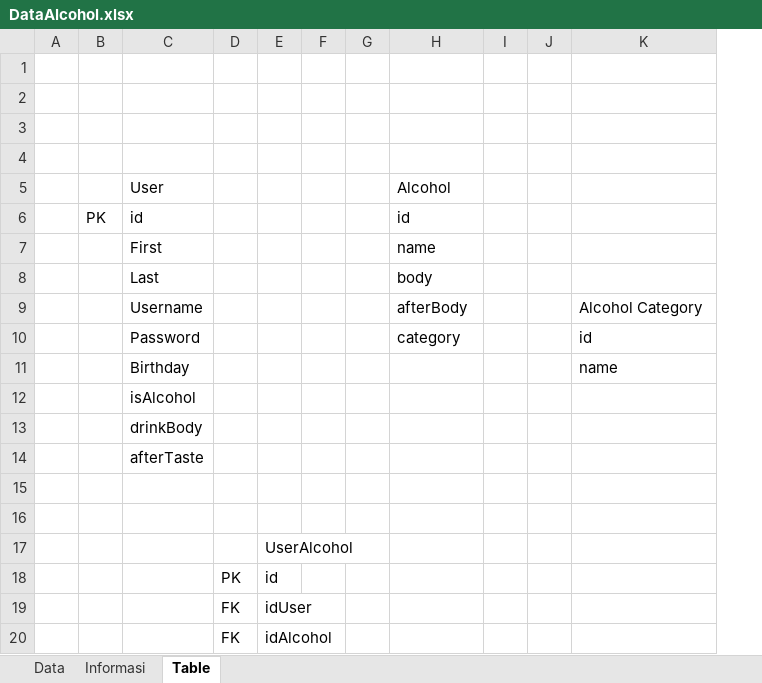
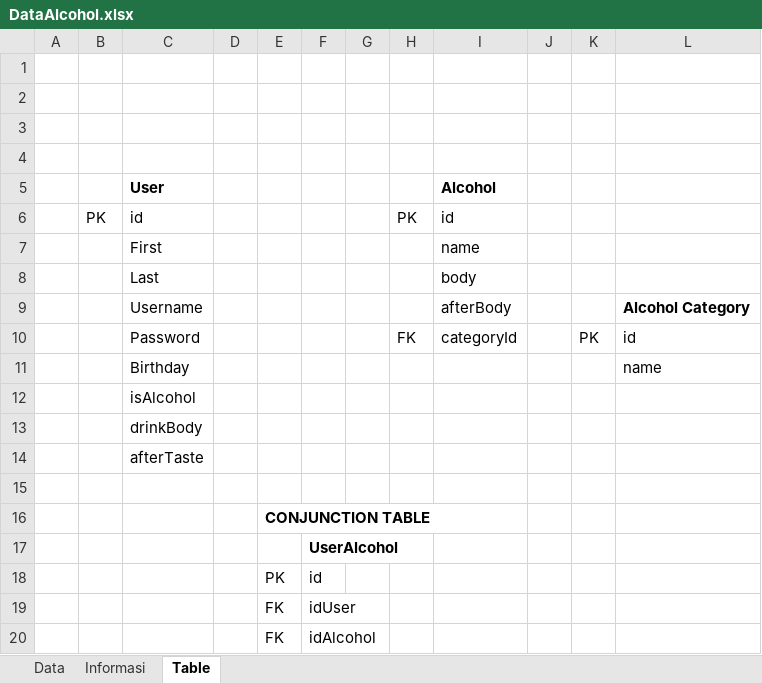
Before and after one commit to williamsuryawan/alcoholadvisor, an Excel workbook: DataAlcohol.xlsx, sheet Table, drawn as a sheet; values as stored, in another font and other column widths than the file's, no borders; charts and pictures not drawn; removed rows and columns are numbered as before the commit, all else as after; the diff names each change by its address in the sheet, - before the commit and + after, or states it on an @@ line.

Commit message:
update data alcohol

```diff
--- a/DataAlcohol.xlsx (sheet Table)
+++ b/DataAlcohol.xlsx (sheet Table)
+column D, empty
-column F, empty
+column H, rows 6-10: PK |  |  |  | FK
-column I, empty
+column K, row 10: PK
-C5 bold: off
+C5 bold: on
-I5 bold: off
+I5 bold: on
-L9 bold: off
+L9 bold: on
-I10 (Alcohol): category
+I10 (Alcohol): categoryId
-E16: (empty)
+E16: CONJUNCTION TABLE
-F17 bold: off
+F17 bold: on
```
Also changed, not shown: charts or pictures.
